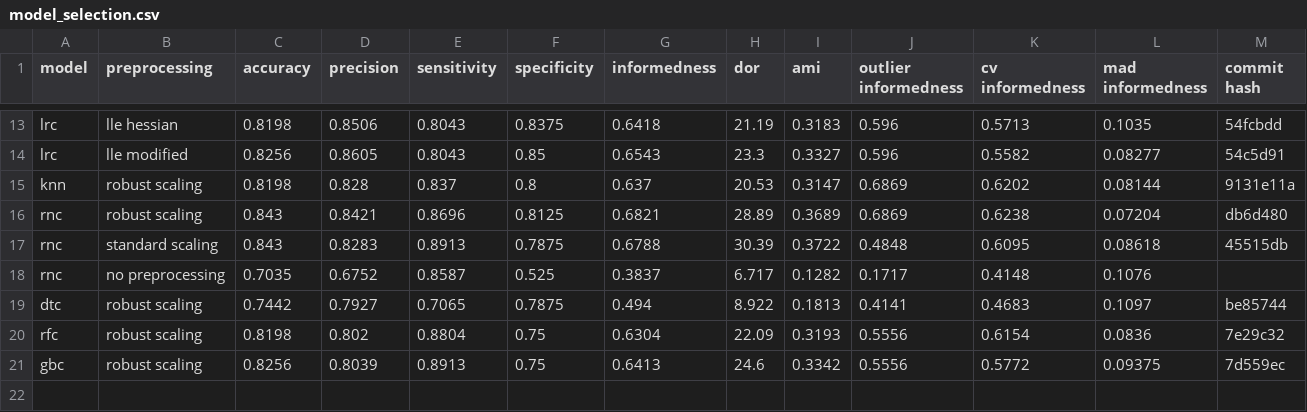
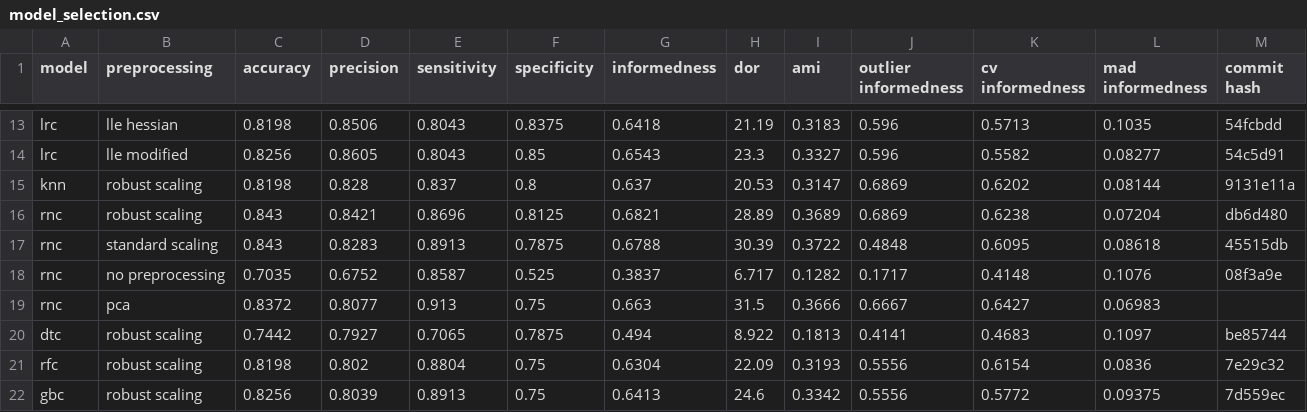
Before and after one commit to jerradmgenson/qdaim-proto, a CSV file: data/model_selection.csv, drawn as a sheet; only a part is shown, gaps mark what is left out.

```diff
--- a/data/model_selection.csv
+++ b/data/model_selection.csv
@@ -17,3 +17,4 @@ rnc,robust scaling,0.843,0.8421,0.8696,0.8125,0.6821,28.89,0.3689,0.6869,0.6238,
 rnc,standard scaling,0.843,0.8283,0.8913,0.7875,0.6788,30.39,0.3722,0.4848,0.6095,0.08618,45515db
-rnc,no preprocessing,0.7035,0.6752,0.8587,0.525,0.3837,6.717,0.1282,0.1717,0.4148,0.1076,
+rnc,no preprocessing,0.7035,0.6752,0.8587,0.525,0.3837,6.717,0.1282,0.1717,0.4148,0.1076,08f3a9e
+rnc,pca,0.8372,0.8077,0.913,0.75,0.663,31.5,0.3666,0.6667,0.6427,0.06983,
 dtc,robust scaling,0.7442,0.7927,0.7065,0.7875,0.494,8.922,0.1813,0.4141,0.4683,0.1097,be85744
```
Also changed, not shown: 2 other files.
